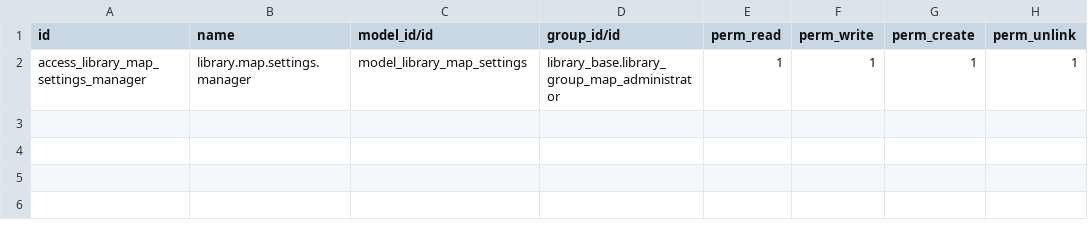
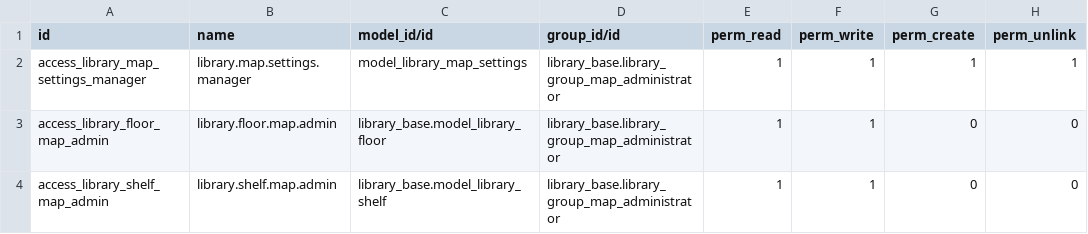
Before and after one commit to OmerAbdel-aziz/Odoo-Library-Information-System, a CSV file: custom_addons/library_offline_map/security/ir.model.access.csv, drawn as a sheet; the diff names each change by its address in the sheet, - before the commit and + after, or states it on an @@ line.

```diff
--- a/custom_addons/library_offline_map/security/ir.model.access.csv
+++ b/custom_addons/library_offline_map/security/ir.model.access.csv
+row 3: access_library_floor_map_admin | library.floor.map.admin | library_base.model_library_floor | library_base.library_group_map_administrator | 1 | 1 | 0 | 0
+row 4: access_library_shelf_map_admin | library.shelf.map.admin | library_base.model_library_shelf | library_base.library_group_map_administrator | 1 | 1 | 0 | 0
```
Also changed, not shown: 9 other files.
